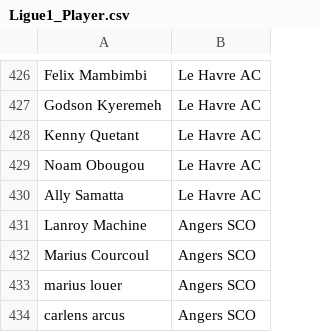
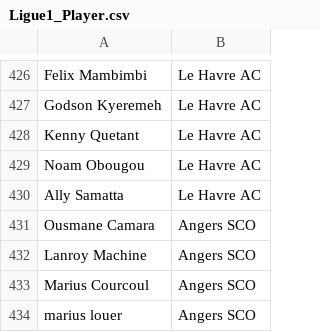
Before and after one commit to Evit15/Game, a CSV file: FCMobile/Ligue1_Player.csv, drawn as a sheet; only a part is shown, gaps mark what is left out; the shorter side is filled out with more unchanged rows; the diff names each change by its address in the sheet, - before the commit and + after, or states it on an @@ line.

Commit message:
Add Ousmane Camara to Angers SCO in Ligue1_Player.csv

```diff
--- a/FCMobile/Ligue1_Player.csv
+++ b/FCMobile/Ligue1_Player.csv
+row 431: Ousmane Camara | Angers SCO
```
